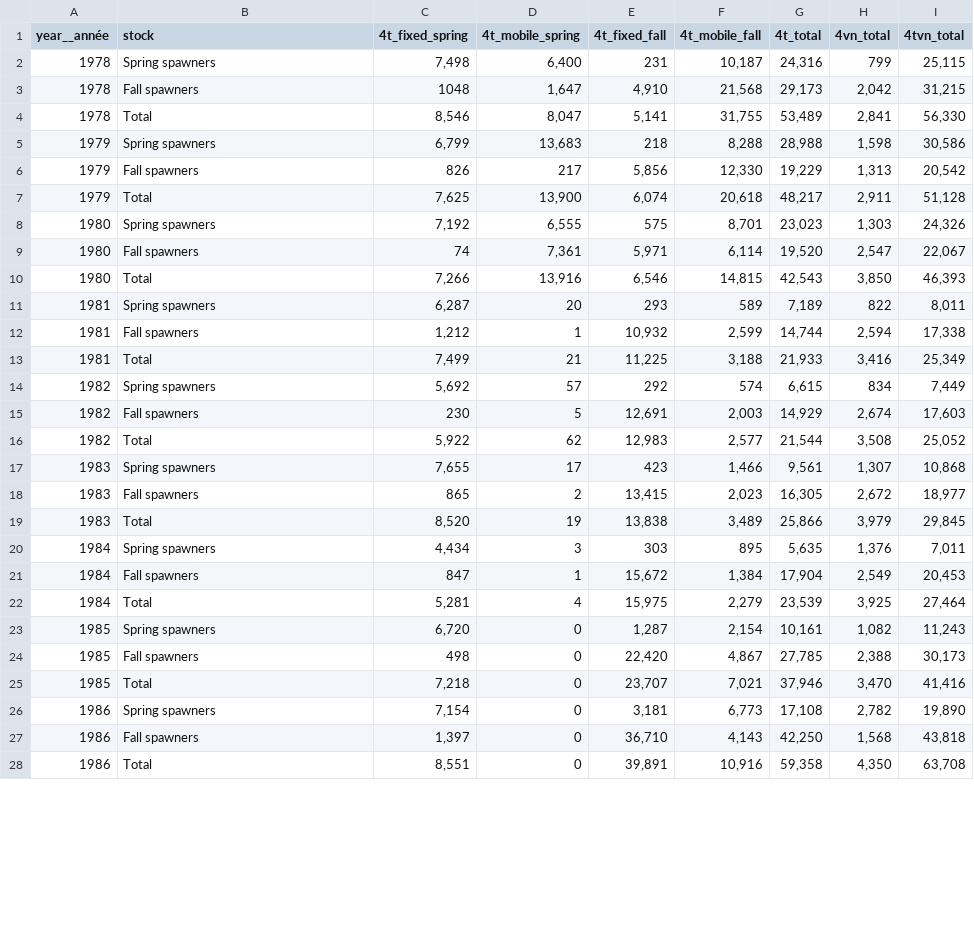
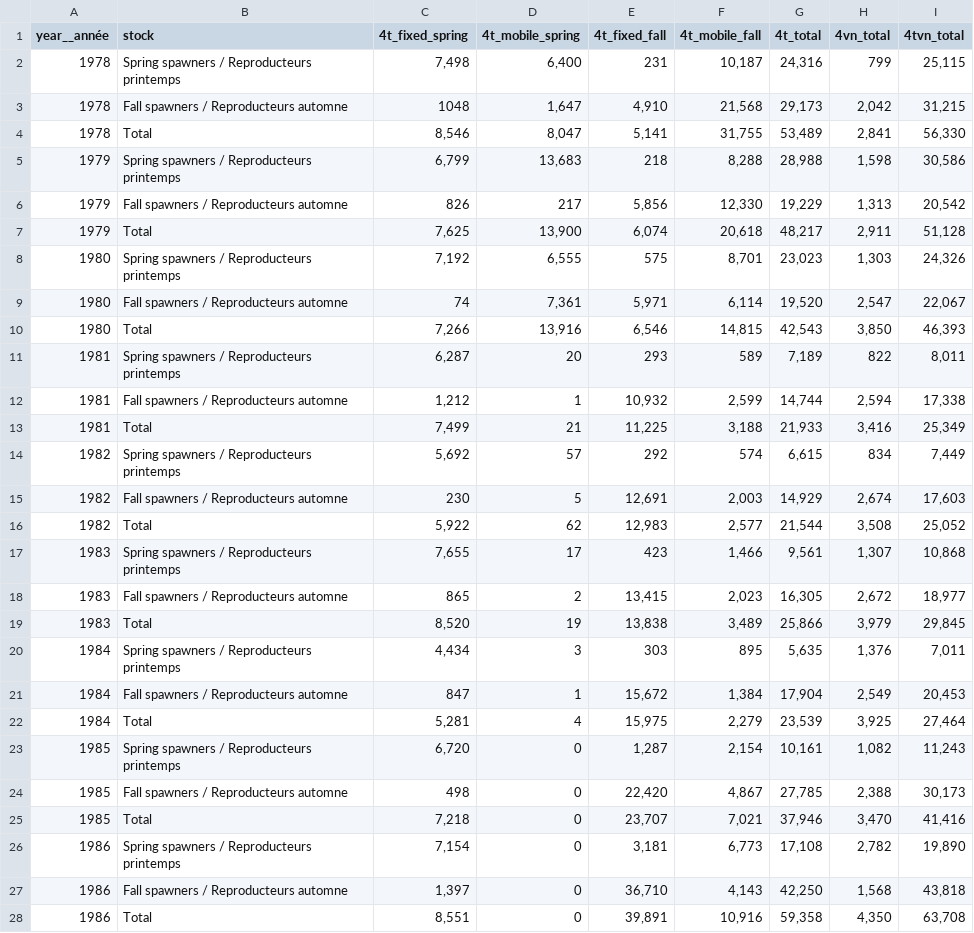
Before and after one commit to dfo-gulf-science/fgp-datasets, a CSV file: 73ab9c2c (herring_landings)/herring_landings_2025.csv, drawn as a sheet; only a part is shown; the diff covers the shown part only.

Commit message:
fixed typo in dict.

```diff
--- a/73ab9c2c (herring_landings)/herring_landings_2025.csv
+++ b/73ab9c2c (herring_landings)/herring_landings_2025.csv
@@ -1,28 +1,28 @@
 year__année,stock,4t_fixed_spring,4t_mobile_spring,4t_fixed_fall,4t_mobile_fall,4t_total,4vn_total,4tvn_total
-1978,Spring spawners,"7,498","6,400",231,"10,187","24,316",799,"25,115"
-1978,Fall spawners,1048,"1,647","4,910","21,568","29,173","2,042","31,215"
+1978,Spring spawners / Reproducteurs printemps,"7,498","6,400",231,"10,187","24,316",799,"25,115"
+1978,Fall spawners / Reproducteurs automne,1048,"1,647","4,910","21,568","29,173","2,042","31,215"
 1978,Total,"8,546","8,047","5,141","31,755","53,489","2,841","56,330"
-1979,Spring spawners,"6,799","13,683",218,"8,288","28,988","1,598","30,586"
-1979,Fall spawners,826,217,"5,856","12,330","19,229","1,313","20,542"
+1979,Spring spawners / Reproducteurs printemps,"6,799","13,683",218,"8,288","28,988","1,598","30,586"
+1979,Fall spawners / Reproducteurs automne,826,217,"5,856","12,330","19,229","1,313","20,542"
 1979,Total,"7,625","13,900","6,074","20,618","48,217","2,911","51,128"
-1980,Spring spawners,"7,192","6,555",575,"8,701","23,023","1,303","24,326"
-1980,Fall spawners,74,"7,361","5,971","6,114","19,520","2,547","22,067"
+1980,Spring spawners / Reproducteurs printemps,"7,192","6,555",575,"8,701","23,023","1,303","24,326"
+1980,Fall spawners / Reproducteurs automne,74,"7,361","5,971","6,114","19,520","2,547","22,067"
 1980,Total,"7,266","13,916","6,546","14,815","42,543","3,850","46,393"
-1981,Spring spawners,"6,287",20,293,589,"7,189",822,"8,011"
-1981,Fall spawners,"1,212",1,"10,932","2,599","14,744","2,594","17,338"
+1981,Spring spawners / Reproducteurs printemps,"6,287",20,293,589,"7,189",822,"8,011"
+1981,Fall spawners / Reproducteurs automne,"1,212",1,"10,932","2,599","14,744","2,594","17,338"
 1981,Total,"7,499",21,"11,225","3,188","21,933","3,416","25,349"
-1982,Spring spawners,"5,692",57,292,574,"6,615",834,"7,449"
-1982,Fall spawners,230,5,"12,691","2,003","14,929","2,674","17,603"
+1982,Spring spawners / Reproducteurs printemps,"5,692",57,292,574,"6,615",834,"7,449"
+1982,Fall spawners / Reproducteurs automne,230,5,"12,691","2,003","14,929","2,674","17,603"
 1982,Total,"5,922",62,"12,983","2,577","21,544","3,508","25,052"
-1983,Spring spawners,"7,655",17,423,"1,466","9,561","1,307","10,868"
-1983,Fall spawners,865,2,"13,415","2,023","16,305","2,672","18,977"
+1983,Spring spawners / Reproducteurs printemps,"7,655",17,423,"1,466","9,561","1,307","10,868"
+1983,Fall spawners / Reproducteurs automne,865,2,"13,415","2,023","16,305","2,672","18,977"
 1983,Total,"8,520",19,"13,838","3,489","25,866","3,979","29,845"
-1984,Spring spawners,"4,434",3,303,895,"5,635","1,376","7,011"
-1984,Fall spawners,847,1,"15,672","1,384","17,904","2,549","20,453"
+1984,Spring spawners / Reproducteurs printemps,"4,434",3,303,895,"5,635","1,376","7,011"
+1984,Fall spawners / Reproducteurs automne,847,1,"15,672","1,384","17,904","2,549","20,453"
 1984,Total,"5,281",4,"15,975","2,279","23,539","3,925","27,464"
-1985,Spring spawners,"6,720",0,"1,287","2,154","10,161","1,082","11,243"
-1985,Fall spawners,498,0,"22,420","4,867","27,785","2,388","30,173"
+1985,Spring spawners / Reproducteurs printemps,"6,720",0,"1,287","2,154","10,161","1,082","11,243"
+1985,Fall spawners / Reproducteurs automne,498,0,"22,420","4,867","27,785","2,388","30,173"
 1985,Total,"7,218",0,"23,707","7,021","37,946","3,470","41,416"
-1986,Spring spawners,"7,154",0,"3,181","6,773","17,108","2,782","19,890"
-1986,Fall spawners,"1,397",0,"36,710","4,143","42,250","1,568","43,818"
+1986,Spring spawners / Reproducteurs printemps,"7,154",0,"3,181","6,773","17,108","2,782","19,890"
+1986,Fall spawners / Reproducteurs automne,"1,397",0,"36,710","4,143","42,250","1,568","43,818"
 1986,Total,"8,551",0,"39,891","10,916","59,358","4,350","63,708"
```
Also changed, not shown: 78 edited cells elsewhere in this file.
